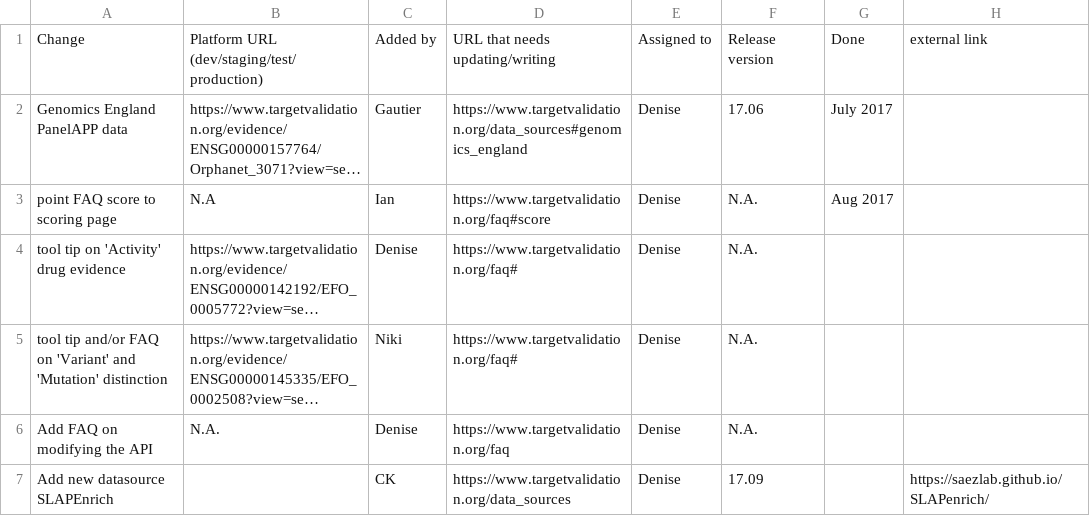
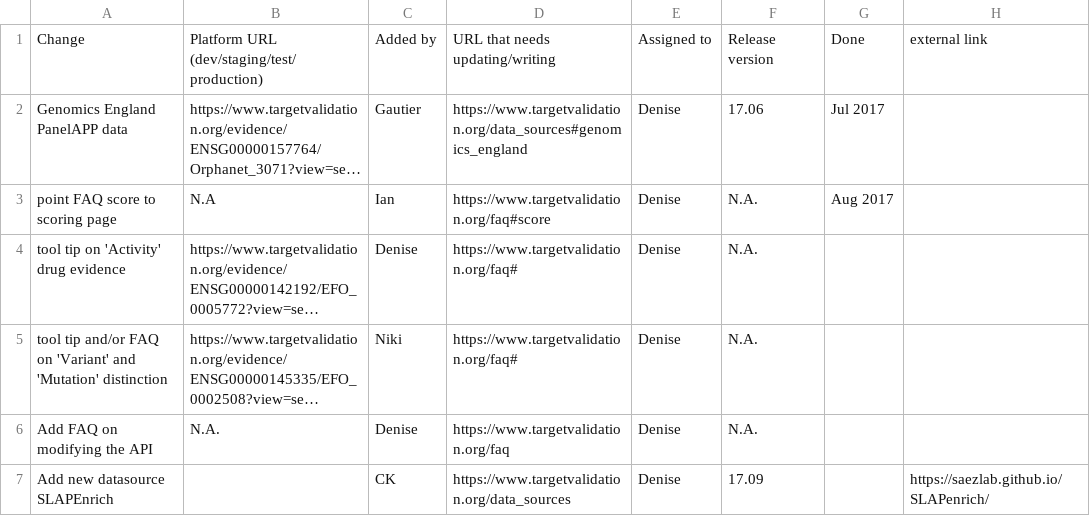
Before and after one commit to emcdonagh-OT/outreach, a CSV file: changes_to_affect_docs.csv, drawn as a sheet; long unchanged cells end in …; the diff names each change by its address in the sheet, - before the commit and + after, or states it on an @@ line.

Commit message:
Update changes_to_affect_docs.csv

```diff
--- a/changes_to_affect_docs.csv
+++ b/changes_to_affect_docs.csv
-G2: July 2017
+G2: Jul 2017
```
